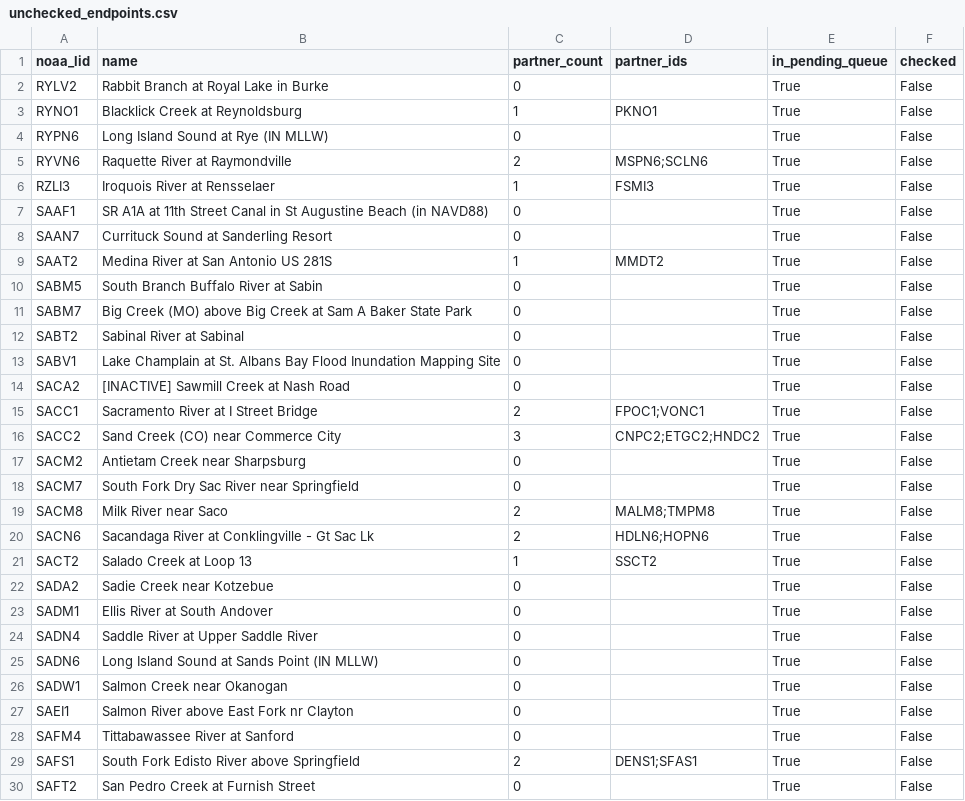
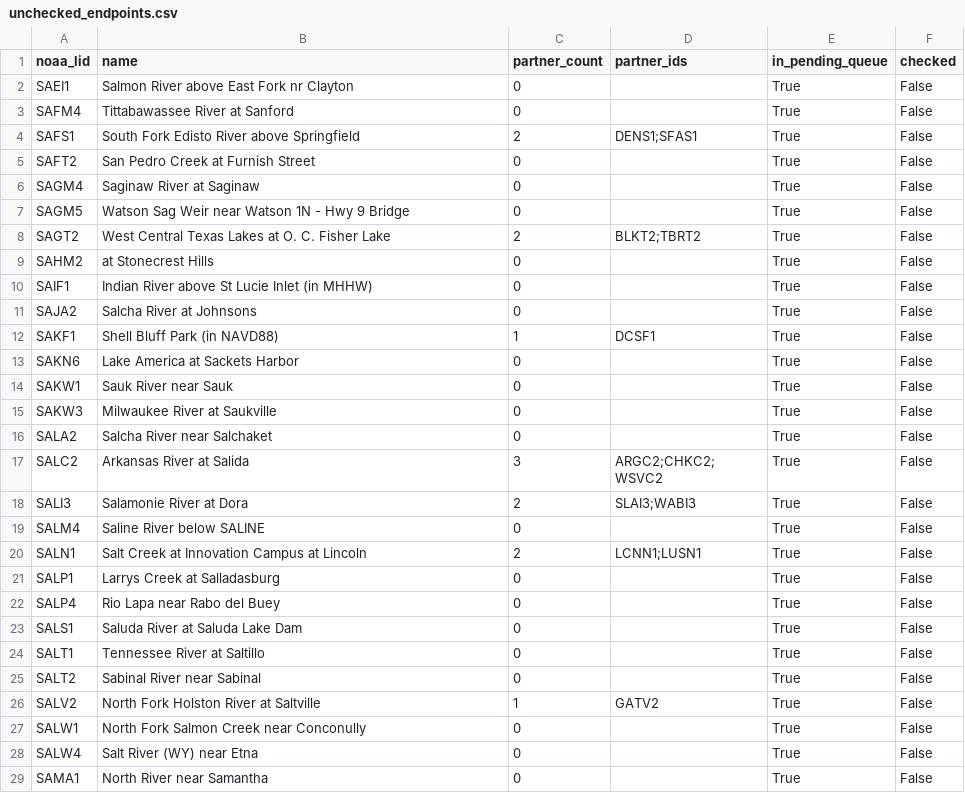
Before and after one commit to pbangiola/paddlersmap, a CSV file: data/network_audit/unchecked_endpoints.csv, drawn as a sheet; only a part is shown; the shorter side is filled out with more unchanged rows; the diff covers the shown part only.

```diff
--- a/data/network_audit/unchecked_endpoints.csv
+++ b/data/network_audit/unchecked_endpoints.csv
@@ -1,27 +1,2 @@
 noaa_lid,name,partner_count,partner_ids,in_pending_queue,checked
-RYLV2,Rabbit Branch at Royal Lake in Burke,0,,True,False
-RYNO1,Blacklick Creek at Reynoldsburg,1,PKNO1,True,False
-RYPN6,Long Island Sound at Rye (IN MLLW),0,,True,False
-RYVN6,Raquette River at Raymondville,2,MSPN6;SCLN6,True,False
-RZLI3,Iroquois River at Rensselaer,1,FSMI3,True,False
-SAAF1,SR A1A at 11th Street Canal in St Augustine Beach (in NAVD88),0,,True,False
-SAAN7,Currituck Sound at Sanderling Resort,0,,True,False
-SAAT2,Medina River at San Antonio US 281S,1,MMDT2,True,False
-SABM5,South Branch Buffalo River at Sabin,0,,True,False
-SABM7,Big Creek (MO) above Big Creek at Sam A Baker State Park,0,,True,False
-SABT2,Sabinal River at Sabinal,0,,True,False
-SABV1,Lake Champlain at St. Albans Bay Flood Inundation Mapping Site,0,,True,False
-SACA2,[INACTIVE] Sawmill Creek at Nash Road,0,,True,False
-SACC1,Sacramento River at I Street Bridge,2,FPOC1;VONC1,True,False
-SACC2,Sand Creek (CO) near Commerce City,3,CNPC2;ETGC2;HNDC2,True,False
-SACM2,Antietam Creek near Sharpsburg,0,,True,False
-SACM7,South Fork Dry Sac River near Springfield,0,,True,False
-SACM8,Milk River near Saco,2,MALM8;TMPM8,True,False
-SACN6,Sacandaga River at Conklingville - Gt Sac Lk,2,HDLN6;HOPN6,True,False
-SACT2,Salado Creek at Loop 13,1,SSCT2,True,False
-SADA2,Sadie Creek near Kotzebue,0,,True,False
-SADM1,Ellis River at South Andover,0,,True,False
-SADN4,Saddle River at Upper Saddle River,0,,True,False
-SADN6,Long Island Sound at Sands Point (IN MLLW),0,,True,False
-SADW1,Salmon Creek near Okanogan,0,,True,False
 SAEI1,Salmon River above East Fork nr Clayton,0,,True,False
```
Also changed, not shown: 8 edited cells elsewhere in this file, data/network_audit/single_partner_endpoints.csv, 3 other files.
